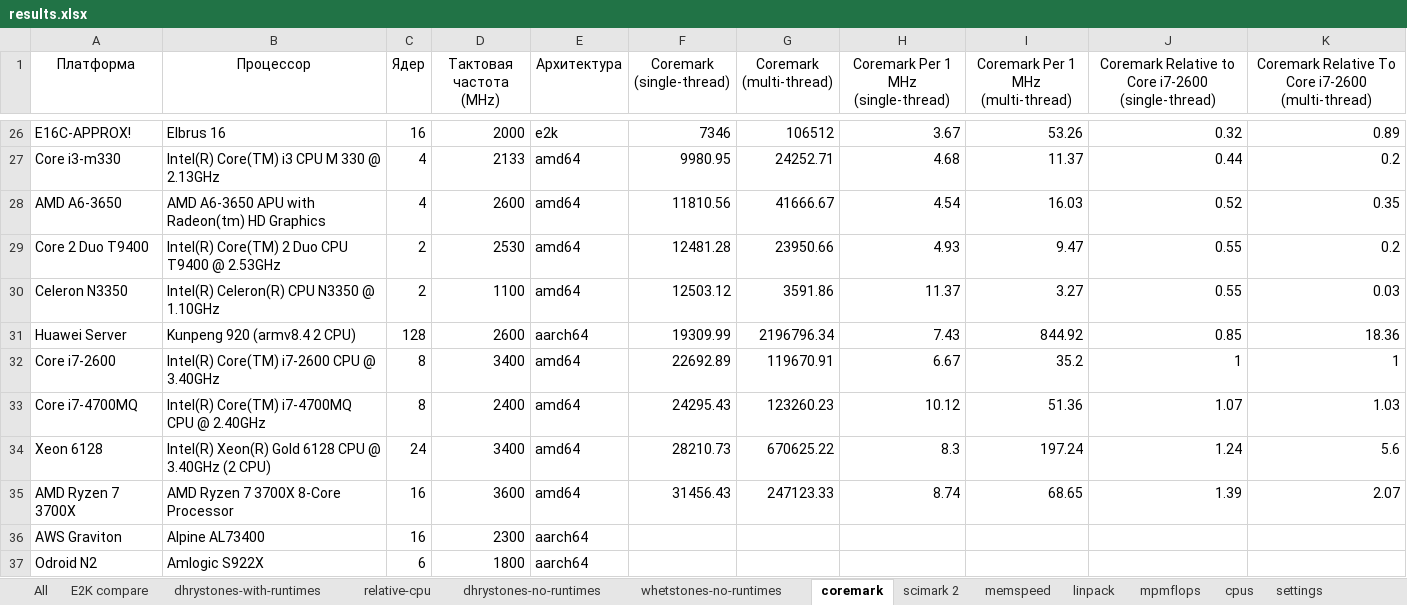
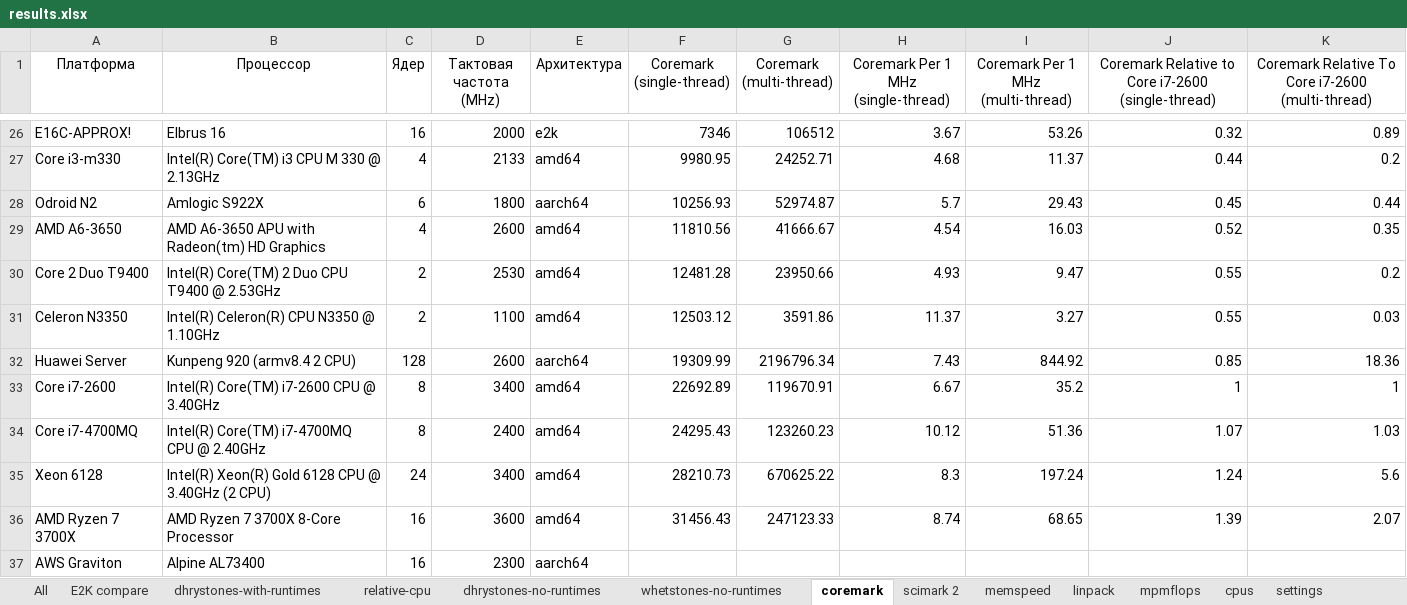
Before and after one commit to EntityFX/anybench, an Excel workbook: doc/results.xlsx, sheet coremark, drawn as a sheet; only a part is shown, gaps mark what is left out; values as stored, in another font and other column widths than the file's, no borders; charts and pictures and table styles not drawn; removed rows and columns are numbered as before the commit, all else as after; the diff names each change by its address in the sheet, - before the commit and + after, or states it on an @@ line.

```diff
--- a/doc/results.xlsx (sheet coremark)
+++ b/doc/results.xlsx (sheet coremark)
+row 28: Odroid N2 | Amlogic S922X | 6 | 1800 | aarch64 | 10256.93 | 52974.87 | 5.7 | 29.43 | 0.45 | 0.44
-row 37: Odroid N2 | Amlogic S922X | 6 | 1800 | aarch64
```
Also changed, not shown: sheet All, sheet scimark 2, sheet relative-cpu, formulas that keep their value, charts or pictures.
